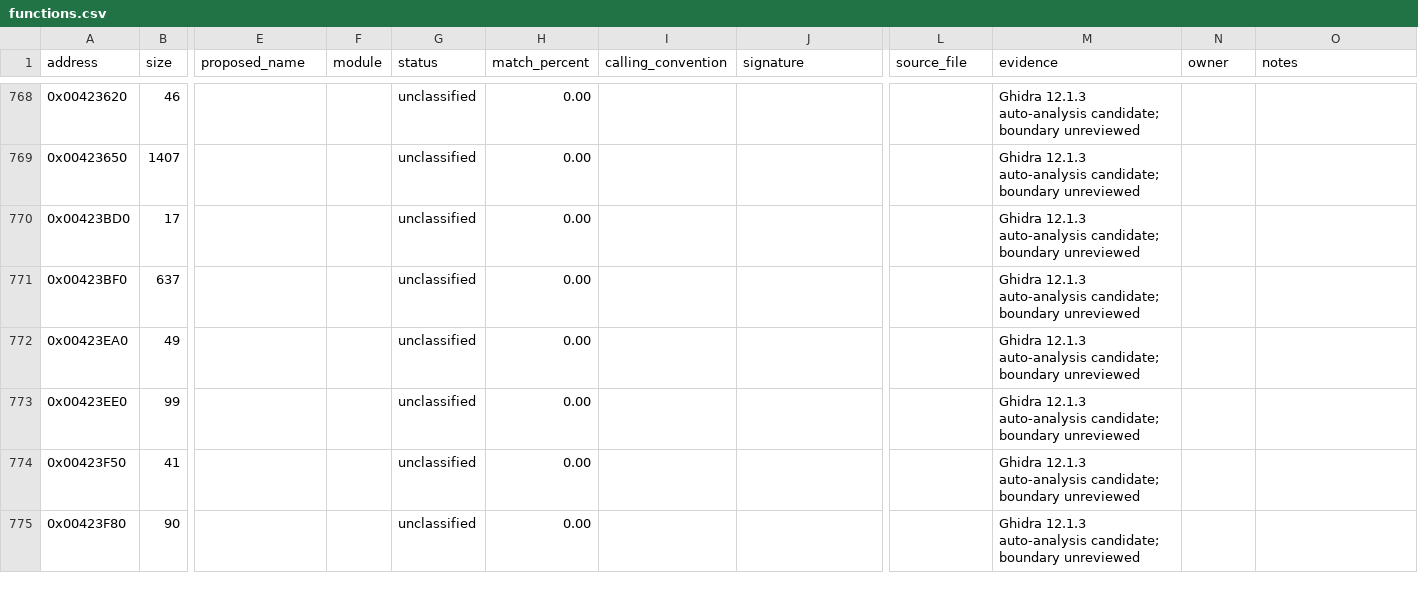
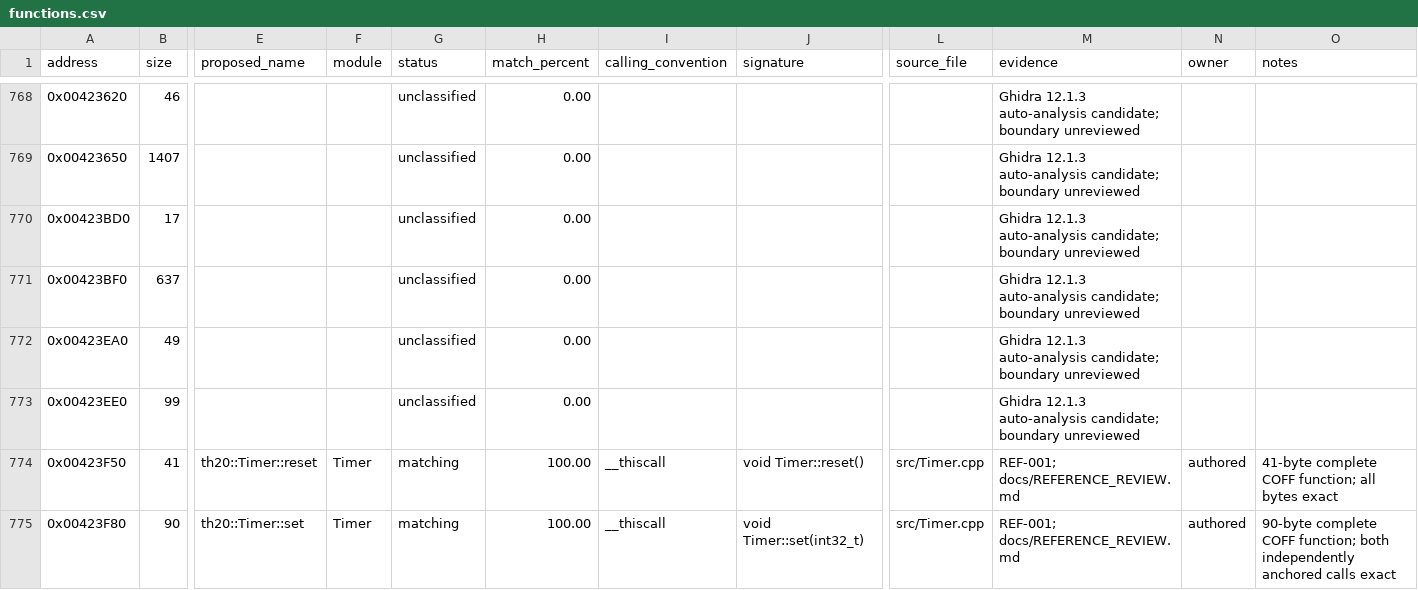
Before and after one commit to N0zoM1z0/th20, a CSV file: config/functions.csv, drawn as a sheet; only a part is shown, gaps mark what is left out; the diff covers the shown part only; the diff names each change by its address in the sheet, - before the commit and + after, or states it on an @@ line.

Commit message:
gpt-6.1-sol: review TH20 reference and add verified components and repo-python

```diff
--- a/config/functions.csv
+++ b/config/functions.csv
-E774 (proposed_name): (empty)
+E774 (proposed_name): th20::Timer::reset
-F774:F775 (module): (empty)
+F774:F775 (module): Timer
-G774:G775 (status): unclassified
+G774:G775 (status): matching
-H774:H775 (match_percent): 0.00
+H774:H775 (match_percent): 100.00
-I774:I775 (calling_convention): (empty)
+I774:I775 (calling_convention): __thiscall
-J774 (signature): (empty)
+J774 (signature): void Timer::reset()
-L774:L775 (source_file): (empty)
+L774:L775 (source_file): src/Timer.cpp
-M774:M775 (evidence): Ghidra 12.1.3 auto-analysis candidate; boundary unreviewed
+M774:M775 (evidence): REF-001; docs/REFERENCE_REVIEW.md
-N774:N775 (owner): (empty)
+N774:N775 (owner): authored
-O774 (notes): (empty)
+O774 (notes): 41-byte complete COFF function; all bytes exact
-E775 (proposed_name): (empty)
+E775 (proposed_name): th20::Timer::set
-J775 (signature): (empty)
+J775 (signature): void Timer::set(int32_t)
-O775 (notes): (empty)
+O775 (notes): 90-byte complete COFF function; both independently anchored calls exact
```
Also changed, not shown: 35 edited cells elsewhere in this file, config/function-origins.csv, 43 other files.
